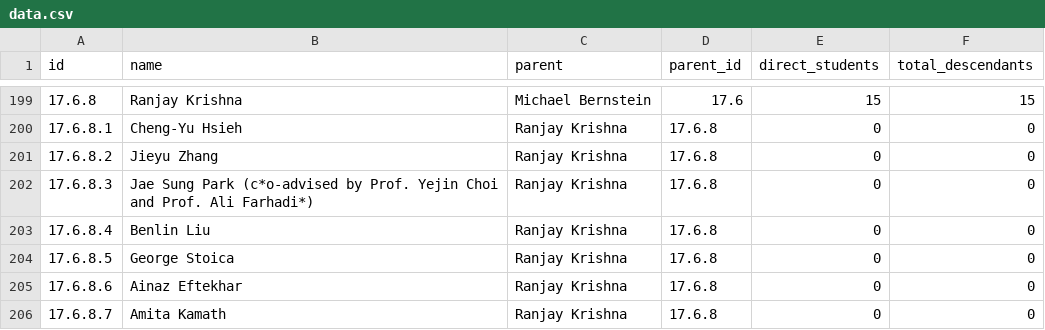
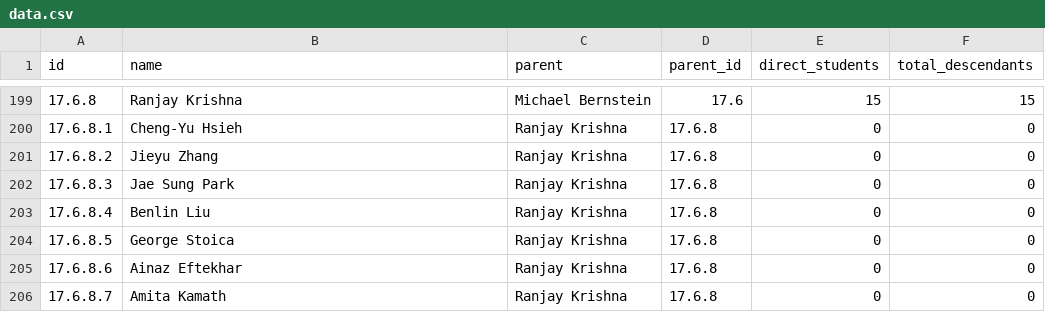
Before and after one commit to fredhohman/brad-myers-advisee-tree, a CSV file: static/data.csv, drawn as a sheet; only a part is shown, gaps mark what is left out.

```diff
--- a/static/data.csv
+++ b/static/data.csv
@@ -201,3 +201,3 @@ id,name,parent,parent_id,direct_students,total_descendants
 17.6.8.2,Jieyu Zhang,Ranjay Krishna,17.6.8,0,0
-17.6.8.3,Jae Sung Park (c*o-advised by Prof. Yejin Choi and Prof. Ali Farhadi*),Ranjay Krishna,17.6.8,0,0
+17.6.8.3,Jae Sung Park,Ranjay Krishna,17.6.8,0,0
 17.6.8.4,Benlin Liu,Ranjay Krishna,17.6.8,0,0
```
Also changed, not shown: 2 other files.
